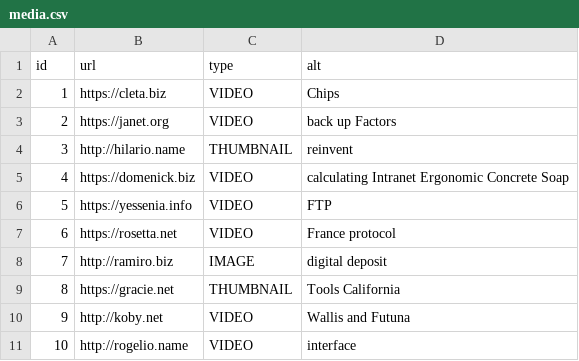
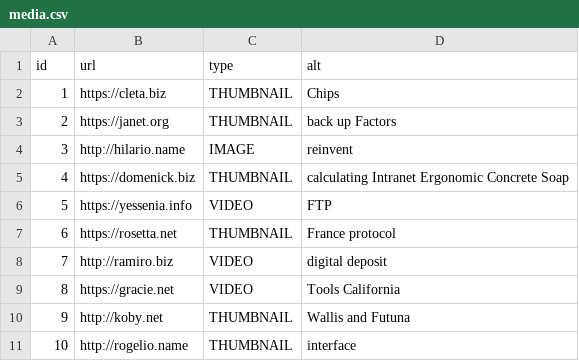
Before and after one commit to Th3CracKed/bofgames, a CSV file: src/main/resources/config/liquibase/fake-data/media.csv, drawn as a sheet.

```diff
--- a/src/main/resources/config/liquibase/fake-data/media.csv
+++ b/src/main/resources/config/liquibase/fake-data/media.csv
@@ -1,11 +1,11 @@
 id;url;type;alt
-1;https://cleta.biz;VIDEO;Chips
-2;https://janet.org;VIDEO;back up Factors
-3;http://hilario.name;THUMBNAIL;reinvent
-4;https://domenick.biz;VIDEO;calculating Intranet Ergonomic Concrete Soap
+1;https://cleta.biz;THUMBNAIL;Chips
+2;https://janet.org;THUMBNAIL;back up Factors
+3;http://hilario.name;IMAGE;reinvent
+4;https://domenick.biz;THUMBNAIL;calculating Intranet Ergonomic Concrete Soap
 5;https://yessenia.info;VIDEO;FTP
-6;https://rosetta.net;VIDEO;France protocol
-7;http://ramiro.biz;IMAGE;digital deposit
-8;https://gracie.net;THUMBNAIL;Tools California
-9;http://koby.net;VIDEO;Wallis and Futuna
-10;http://rogelio.name;VIDEO;interface
+6;https://rosetta.net;THUMBNAIL;France protocol
+7;http://ramiro.biz;VIDEO;digital deposit
+8;https://gracie.net;VIDEO;Tools California
+9;http://koby.net;THUMBNAIL;Wallis and Futuna
+10;http://rogelio.name;THUMBNAIL;interface
```
Also changed, not shown: src/main/resources/config/liquibase/fake-data/client.csv, src/main/resources/config/liquibase/fake-data/key.csv, 29 other files.
